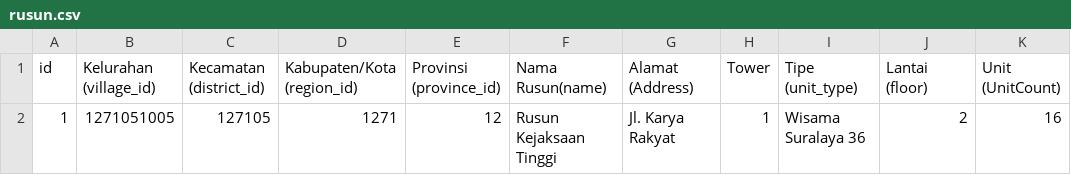
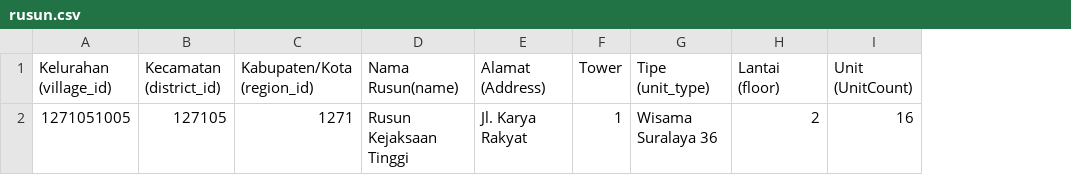
Before and after one commit to nahdukesaba/klinik-pkp-api, a CSV file: others/rusun.csv, drawn as a sheet; only a part is shown; the diff names each change by its address in the sheet, - before the commit and + after, or states it on an @@ line.

```diff
--- a/others/rusun.csv
+++ b/others/rusun.csv
-column A (id), row 2: 1
-column E (Provinsi (province_id)), row 2: 12
```
Also changed, not shown: others/bsps.csv, 29 other files.
